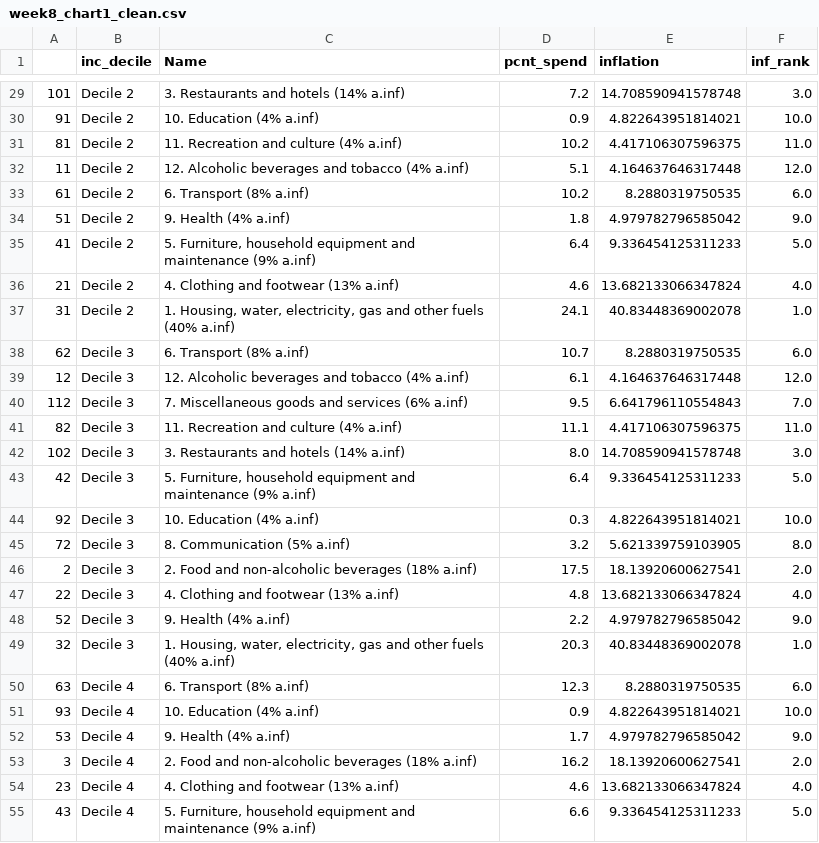
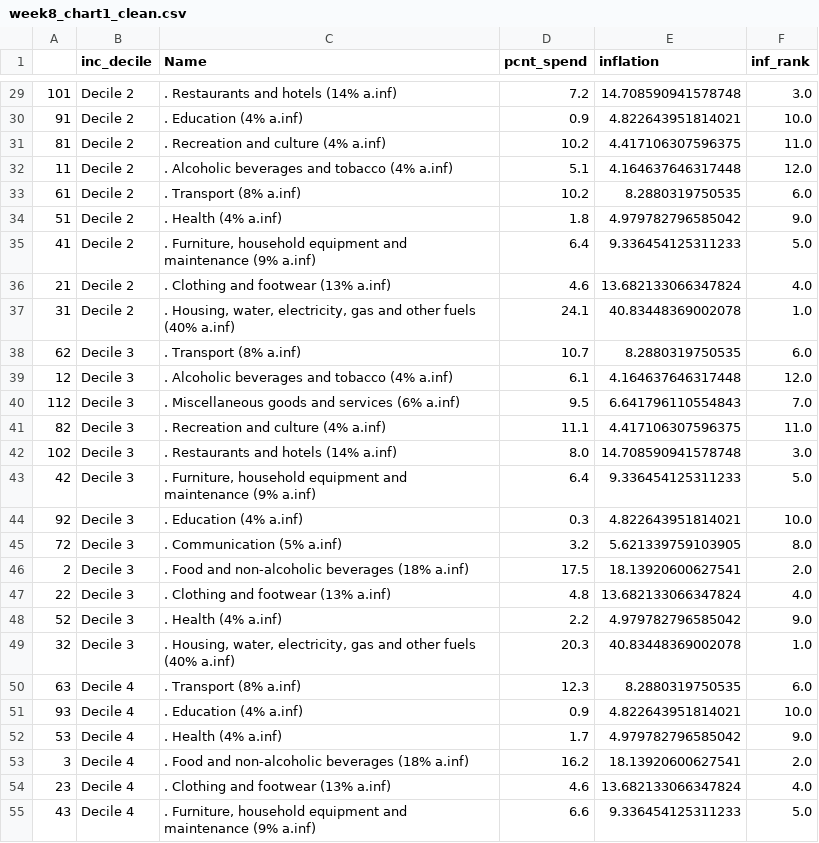
Before and after one commit to JohnBezodis/JohnBezodis.github.io, a CSV file: week8_chart1_clean.csv, drawn as a sheet; only a part is shown, gaps mark what is left out; the diff covers the shown part only.

```diff
--- a/week8_chart1_clean.csv
+++ b/week8_chart1_clean.csv
@@ -29,27 +29,27 @@
-101,Decile 2,3. Restaurants and hotels (14% a.inf),7.2,14.708590941578748,3.0
-91,Decile 2,10. Education (4% a.inf),0.9,4.822643951814021,10.0
-81,Decile 2,11. Recreation and culture (4% a.inf),10.2,4.417106307596375,11.0
-11,Decile 2,12. Alcoholic beverages and tobacco (4% a.inf),5.1,4.164637646317448,12.0
-61,Decile 2,6. Transport (8% a.inf),10.2,8.2880319750535,6.0
-51,Decile 2,9. Health (4% a.inf),1.8,4.979782796585042,9.0
-41,Decile 2,"5. Furniture, household equipment and maintenance (9% a.inf)",6.4,9.336454125311233,5.0
-21,Decile 2,4. Clothing and footwear (13% a.inf),4.6,13.682133066347824,4.0
-31,Decile 2,"1. Housing, water, electricity, gas and other fuels (40% a.inf)",24.1,40.83448369002078,1.0
-62,Decile 3,6. Transport (8% a.inf),10.7,8.2880319750535,6.0
-12,Decile 3,12. Alcoholic beverages and tobacco (4% a.inf),6.1,4.164637646317448,12.0
-112,Decile 3,7. Miscellaneous goods and services (6% a.inf),9.5,6.641796110554843,7.0
-82,Decile 3,11. Recreation and culture (4% a.inf),11.1,4.417106307596375,11.0
-102,Decile 3,3. Restaurants and hotels (14% a.inf),8.0,14.708590941578748,3.0
-42,Decile 3,"5. Furniture, household equipment and maintenance (9% a.inf)",6.4,9.336454125311233,5.0
-92,Decile 3,10. Education (4% a.inf),0.3,4.822643951814021,10.0
-72,Decile 3,8. Communication (5% a.inf),3.2,5.621339759103905,8.0
-2,Decile 3,2. Food and non-alcoholic beverages (18% a.inf),17.5,18.13920600627541,2.0
-22,Decile 3,4. Clothing and footwear (13% a.inf),4.8,13.682133066347824,4.0
-52,Decile 3,9. Health (4% a.inf),2.2,4.979782796585042,9.0
-32,Decile 3,"1. Housing, water, electricity, gas and other fuels (40% a.inf)",20.3,40.83448369002078,1.0
-63,Decile 4,6. Transport (8% a.inf),12.3,8.2880319750535,6.0
-93,Decile 4,10. Education (4% a.inf),0.9,4.822643951814021,10.0
-53,Decile 4,9. Health (4% a.inf),1.7,4.979782796585042,9.0
-3,Decile 4,2. Food and non-alcoholic beverages (18% a.inf),16.2,18.13920600627541,2.0
-23,Decile 4,4. Clothing and footwear (13% a.inf),4.6,13.682133066347824,4.0
-43,Decile 4,"5. Furniture, household equipment and maintenance (9% a.inf)",6.6,9.336454125311233,5.0
+101,Decile 2,. Restaurants and hotels (14% a.inf),7.2,14.708590941578748,3.0
+91,Decile 2,. Education (4% a.inf),0.9,4.822643951814021,10.0
+81,Decile 2,. Recreation and culture (4% a.inf),10.2,4.417106307596375,11.0
+11,Decile 2,. Alcoholic beverages and tobacco (4% a.inf),5.1,4.164637646317448,12.0
+61,Decile 2,. Transport (8% a.inf),10.2,8.2880319750535,6.0
+51,Decile 2,. Health (4% a.inf),1.8,4.979782796585042,9.0
+41,Decile 2,". Furniture, household equipment and maintenance (9% a.inf)",6.4,9.336454125311233,5.0
+21,Decile 2,. Clothing and footwear (13% a.inf),4.6,13.682133066347824,4.0
+31,Decile 2,". Housing, water, electricity, gas and other fuels (40% a.inf)",24.1,40.83448369002078,1.0
+62,Decile 3,. Transport (8% a.inf),10.7,8.2880319750535,6.0
+12,Decile 3,. Alcoholic beverages and tobacco (4% a.inf),6.1,4.164637646317448,12.0
+112,Decile 3,. Miscellaneous goods and services (6% a.inf),9.5,6.641796110554843,7.0
+82,Decile 3,. Recreation and culture (4% a.inf),11.1,4.417106307596375,11.0
+102,Decile 3,. Restaurants and hotels (14% a.inf),8.0,14.708590941578748,3.0
+42,Decile 3,". Furniture, household equipment and maintenance (9% a.inf)",6.4,9.336454125311233,5.0
+92,Decile 3,. Education (4% a.inf),0.3,4.822643951814021,10.0
+72,Decile 3,. Communication (5% a.inf),3.2,5.621339759103905,8.0
+2,Decile 3,. Food and non-alcoholic beverages (18% a.inf),17.5,18.13920600627541,2.0
+22,Decile 3,. Clothing and footwear (13% a.inf),4.8,13.682133066347824,4.0
+52,Decile 3,. Health (4% a.inf),2.2,4.979782796585042,9.0
+32,Decile 3,". Housing, water, electricity, gas and other fuels (40% a.inf)",20.3,40.83448369002078,1.0
+63,Decile 4,. Transport (8% a.inf),12.3,8.2880319750535,6.0
+93,Decile 4,. Education (4% a.inf),0.9,4.822643951814021,10.0
+53,Decile 4,. Health (4% a.inf),1.7,4.979782796585042,9.0
+3,Decile 4,. Food and non-alcoholic beverages (18% a.inf),16.2,18.13920600627541,2.0
+23,Decile 4,. Clothing and footwear (13% a.inf),4.6,13.682133066347824,4.0
+43,Decile 4,". Furniture, household equipment and maintenance (9% a.inf)",6.6,9.336454125311233,5.0
```
Also changed, not shown: 93 edited cells elsewhere in this file.
